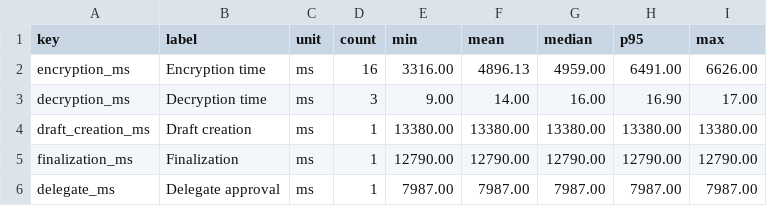
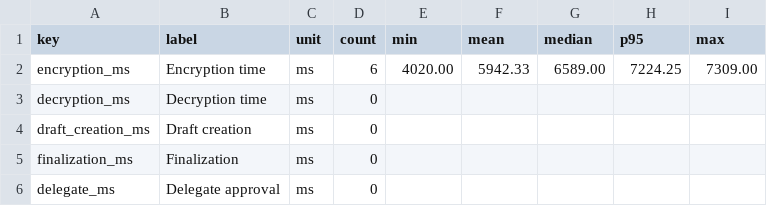
Before and after one commit to U-Shashank/btp, a CSV file: experiments/output/prototype-metrics.csv, drawn as a sheet; only a part is shown; the diff covers the shown part only.

```diff
--- a/experiments/output/prototype-metrics.csv
+++ b/experiments/output/prototype-metrics.csv
@@ -1,6 +1,6 @@
 key,label,unit,count,min,mean,median,p95,max
-encryption_ms,Encryption time,ms,16,3316.00,4896.13,4959.00,6491.00,6626.00
-decryption_ms,Decryption time,ms,3,9.00,14.00,16.00,16.90,17.00
-draft_creation_ms,Draft creation,ms,1,13380.00,13380.00,13380.00,13380.00,13380.00
-finalization_ms,Finalization,ms,1,12790.00,12790.00,12790.00,12790.00,12790.00
-delegate_ms,Delegate approval,ms,1,7987.00,7987.00,7987.00,7987.00,7987.00
+encryption_ms,Encryption time,ms,6,4020.00,5942.33,6589.00,7224.25,7309.00
+decryption_ms,Decryption time,ms,0,,,,,
+draft_creation_ms,Draft creation,ms,0,,,,,
+finalization_ms,Finalization,ms,0,,,,,
+delegate_ms,Delegate approval,ms,0,,,,,
```
Also changed, not shown: 24 edited cells elsewhere in this file, experiments/output/anvil-load-test.csv, experiments/output/api-route-breakdown.csv, 35 other files.
